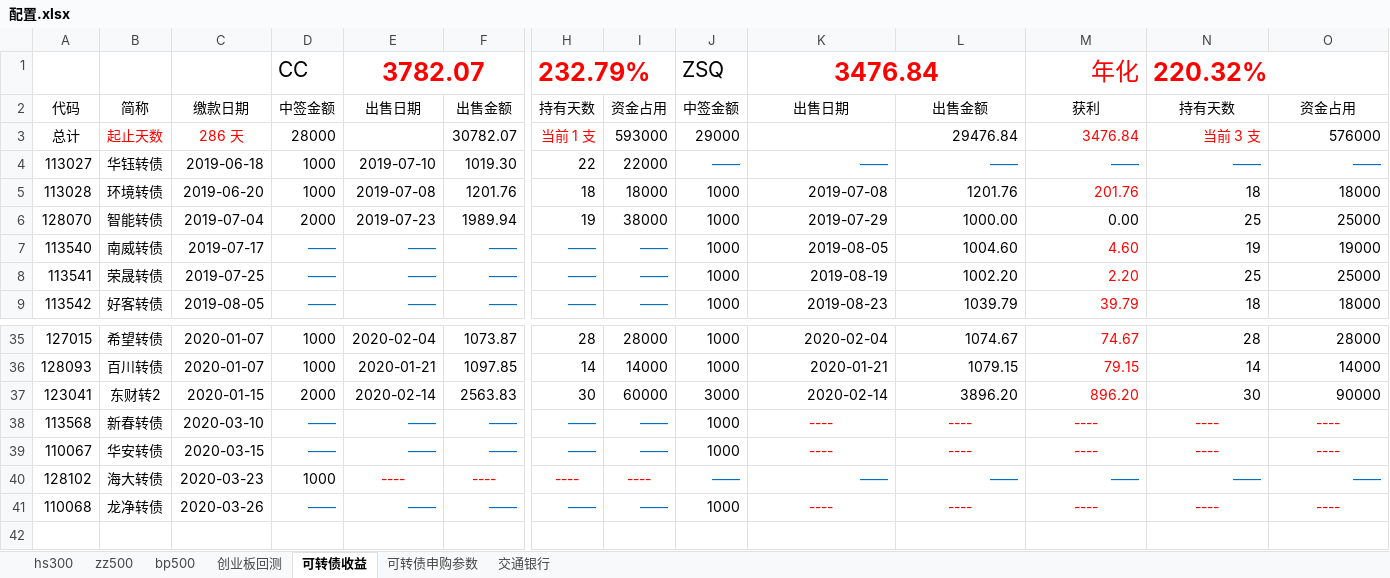
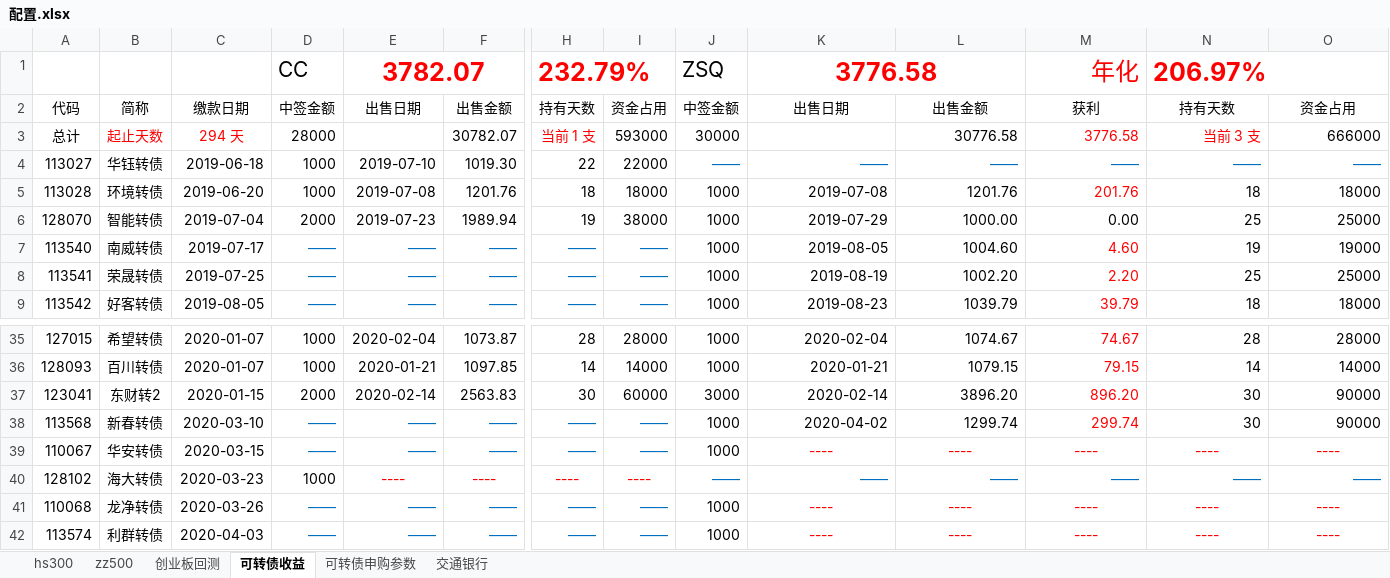
Before and after one commit to husky8/cccode, an Excel workbook: invest/配置.xlsx, sheet 可转债收益, drawn as a sheet; only a part is shown, gaps mark what is left out; values as stored, in another font and other column widths than the file's, no borders; charts and pictures not drawn; rows hold the shown columns only; the diff names each change by its address in the sheet, - before the commit and + after, or states it on an @@ line.

```diff
--- a/invest/配置.xlsx (sheet 可转债收益)
+++ b/invest/配置.xlsx (sheet 可转债收益)
-sheet tab: bp500
-K1: 3476.84
+K1: 3776.58
-N1: 220.32%
+N1: 206.97%
-C3: 286 天
+C3: 294 天
-J3: 29000
+J3: 30000
-L3: 29476.84
+L3: 30776.58
-M3: 3476.84
+M3: 3776.58
-O3: 576000
+O3: 666000
-K38: ----
+K38: 2020-04-02
-K38:L38 text colour: #FF0000
+K38:L38 text colour: black
-K38:O38 alignment: center
+K38:O38 alignment: right
-L38: ----
+L38: 1299.74
-M38: ----
+M38: 299.74
-N38: ----
+N38: 30
-N38:O38 text colour: #FF0000
+N38:O38 text colour: black
-O38: ----
+O38: 90000
+row 42: 113574 | 利群转债 | 2020-04-03 | —— | —— | —— | —— | —— | 1000 | ---- | ---- | ---- | ---- | ----
```
Also changed, not shown: sheet hs300, sheet zz500, invest/资产收益统计/资产配置.xlsx, 5 other files.
